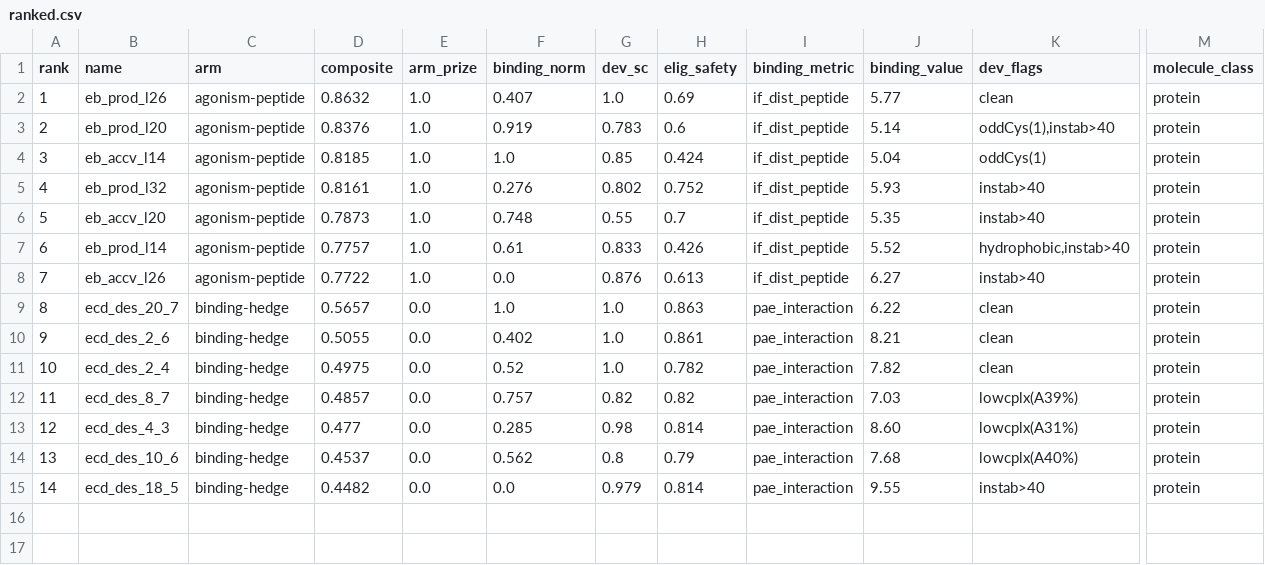
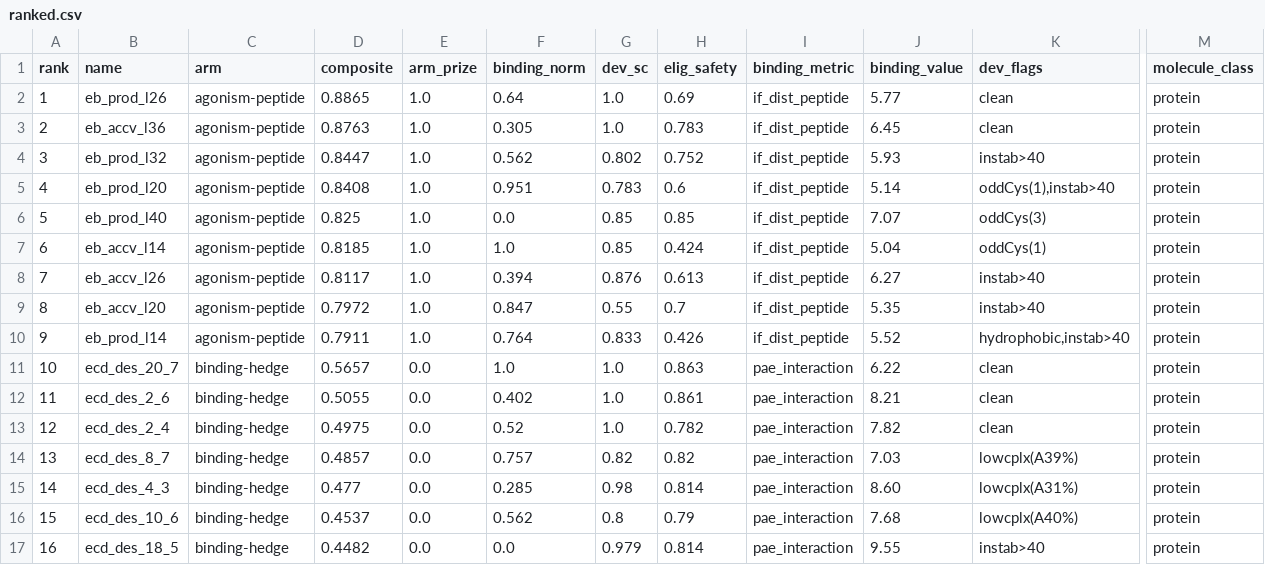
Before and after one commit to Vijayavallabh/anthropic-adaptyv-2026-glp1r, a CSV file: data/candidates/ranked.csv, drawn as a sheet; only a part is shown, gaps mark what is left out; removed rows and columns are numbered as before the commit, all else as after; rows hold the shown columns only; the diff names each change by its address in the sheet, - before the commit and + after, or states it on an @@ line.

```diff
--- a/data/candidates/ranked.csv
+++ b/data/candidates/ranked.csv
-D2 (composite): 0.8632
+D2 (composite): 0.8865
-F2 (binding_norm): 0.407
+F2 (binding_norm): 0.64
+row 3: 2 | eb_accv_l36 | agonism-peptide | 0.8763 | 1.0 | 0.305 | 1.0 | 0.783 | if_dist_peptide | 6.45 | clean | protein
+row 4: 3 | eb_prod_l32 | agonism-peptide | 0.8447 | 1.0 | 0.562 | 0.802 | 0.752 | if_dist_peptide | 5.93 | instab>40 | protein
@@ column A (rank) renumbered from row 5 down @@
-D5 (composite): 0.8376
+D5 (composite): 0.8408
-F5 (binding_norm): 0.919
+F5 (binding_norm): 0.951
+row 6: 5 | eb_prod_l40 | agonism-peptide | 0.825 | 1.0 | 0.0 | 0.85 | 0.85 | if_dist_peptide | 7.07 | oddCys(3) | protein
-row 5: 4 | eb_prod_l32 | agonism-peptide | 0.8161 | 1.0 | 0.276 | 0.802 | 0.752 | if_dist_peptide | 5.93 | instab>40 | protein
+row 8: 7 | eb_accv_l26 | agonism-peptide | 0.8117 | 1.0 | 0.394 | 0.876 | 0.613 | if_dist_peptide | 6.27 | instab>40 | protein
-D9 (composite): 0.7873
+D9 (composite): 0.7972
-F9 (binding_norm): 0.748
+F9 (binding_norm): 0.847
-D10 (composite): 0.7757
+D10 (composite): 0.7911
-F10 (binding_norm): 0.61
+F10 (binding_norm): 0.764
-row 8: 7 | eb_accv_l26 | agonism-peptide | 0.7722 | 1.0 | 0.0 | 0.876 | 0.613 | if_dist_peptide | 6.27 | instab>40 | protein
```
Also changed, not shown: data/candidates/candidates.csv, submissions/glp1r_track3.csv, 3 other files.
